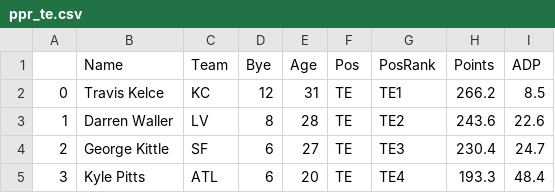
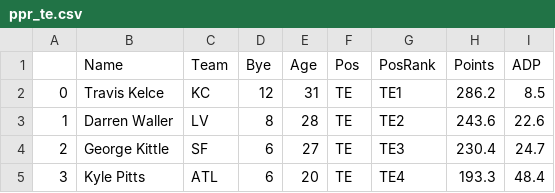
Before and after one commit to eapanthers/AutoDrafter, a CSV file: src/fantasyCSVs/ppr_te.csv, drawn as a sheet; only a part is shown.

```diff
--- a/src/fantasyCSVs/ppr_te.csv
+++ b/src/fantasyCSVs/ppr_te.csv
@@ -1,3 +1,3 @@
 ;Name;Team;Bye;Age;Pos;PosRank;Points;ADP
-0;Travis Kelce;KC;12;31;TE;TE1;266.2;8.5
+0;Travis Kelce;KC;12;31;TE;TE1;286.2;8.5
 1;Darren Waller;LV;8;28;TE;TE2;243.6;22.6
```
Also changed, not shown: src/fantasyCSVs/standard_te.csv.
